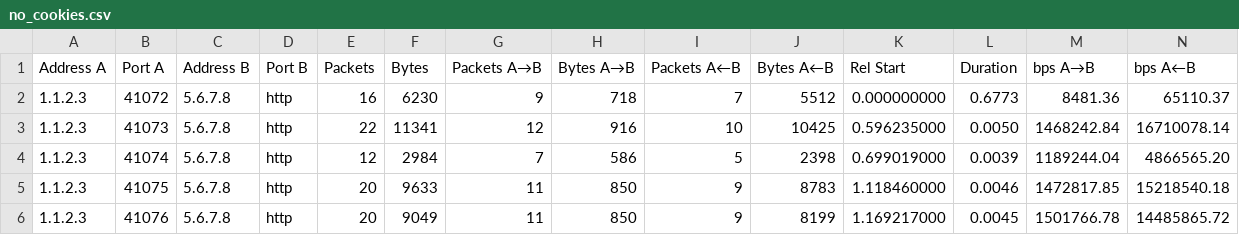
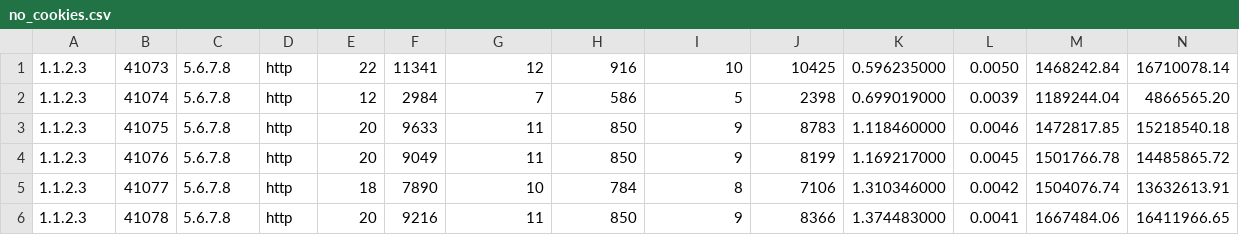
Before and after one commit to carsontang/traffic_analysis, a CSV file: no_cookies.csv, drawn as a sheet; only a part is shown; the shorter side is filled out with more unchanged rows.

```diff
--- a/no_cookies.csv
+++ b/no_cookies.csv
@@ -1,3 +1 @@
-"Address A","Port A","Address B","Port B","Packets","Bytes","Packets A→B","Bytes A→B","Packets A←B","Bytes A←B","Rel Start","Duration","bps A→B","bps A←B"
-"1.1.2.3","41072","5.6.7.8","http","16","6230","9","718","7","5512","0.000000000","0.6773","8481.36","65110.37"
 "1.1.2.3","41073","5.6.7.8","http","22","11341","12","916","10","10425","0.596235000","0.0050","1468242.84","16710078.14"
```
Also changed, not shown: 2 other files.
